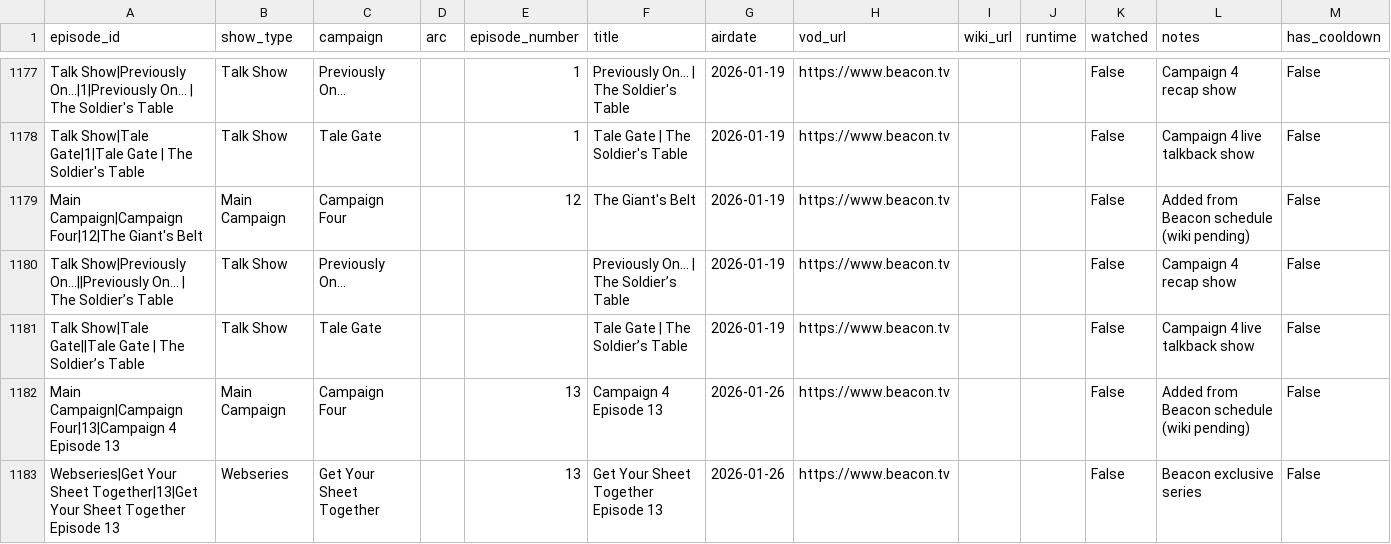
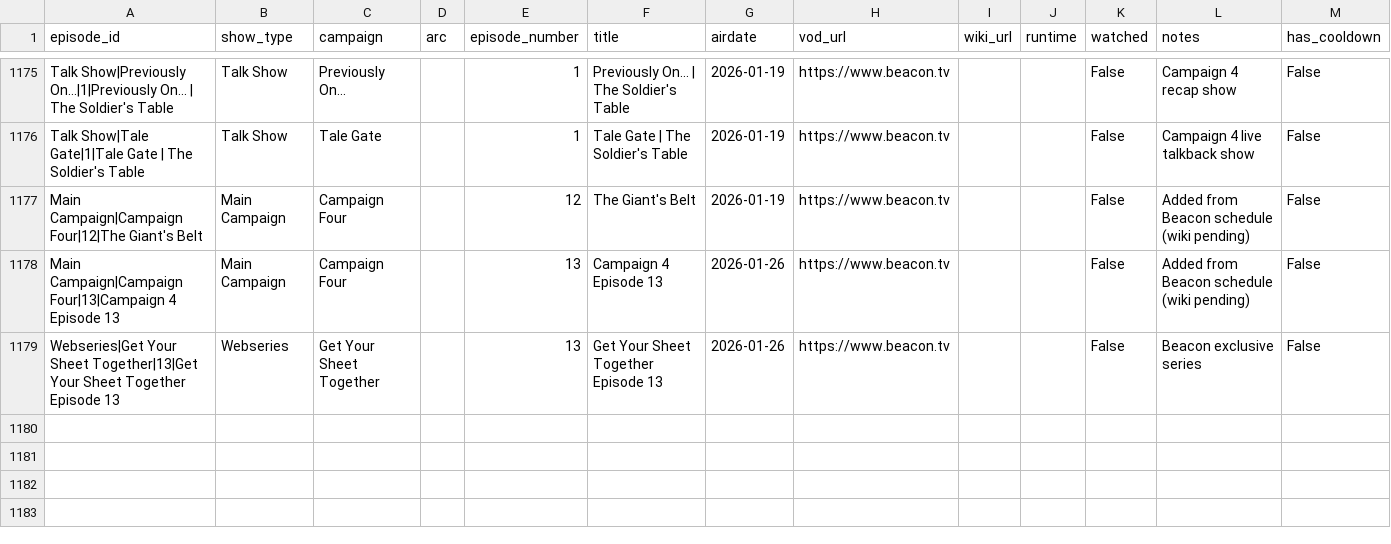
Before and after one commit to mjgutermuth/fun-things, a CSV file: cr-tracker/cr_episodes_series_airdates.csv, drawn as a sheet; only a part is shown, gaps mark what is left out; rows hold the shown columns only; the diff covers the shown part only; the diff names each change by its address in the sheet, - before the commit and + after, or states it on an @@ line.

```diff
--- a/cr-tracker/cr_episodes_series_airdates.csv
+++ b/cr-tracker/cr_episodes_series_airdates.csv
-row 1180: Talk Show|Previously On...||Previously On... | The Soldier’s Table | Talk Show | Previously On... |  |  | Previously On... | The Soldier’s Table | 2026-01-19 | https://www.beacon.tv |  |  | False | Campaign 4 recap show | False
-row 1181: Talk Show|Tale Gate||Tale Gate | The Soldier’s Table | Talk Show | Tale Gate |  |  | Tale Gate | The Soldier’s Table | 2026-01-19 | https://www.beacon.tv |  |  | False | Campaign 4 live talkback show | False
```
Also changed, not shown: 3 removed rows elsewhere in this file, 1 other file.
